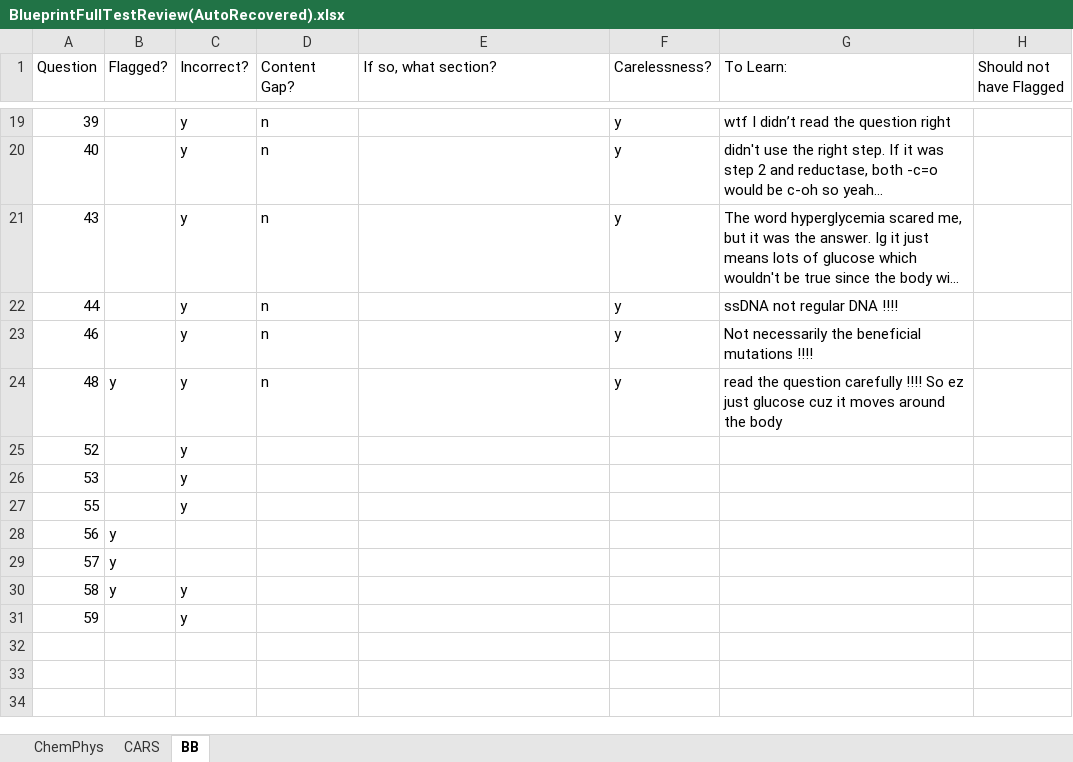
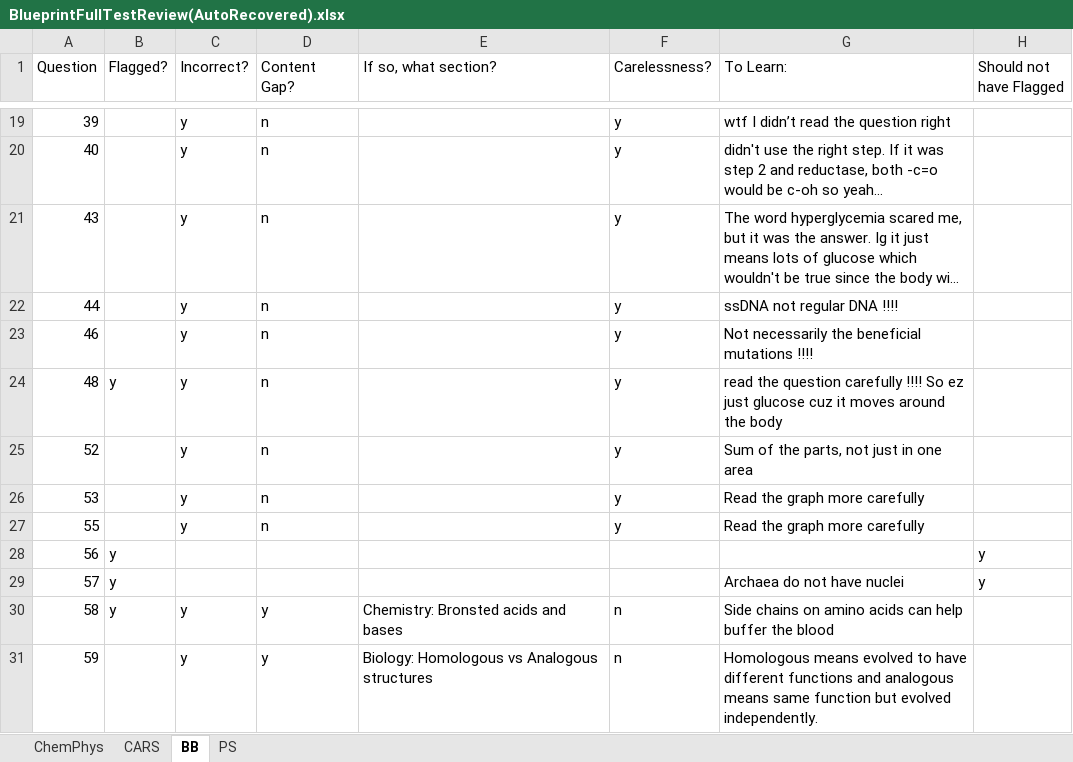
Before and after one commit to meltonzheng/MCAT, an Excel workbook: Blueprint_FirstThreeWeeks/BlueprintFullTestReview(AutoRecovered).xlsx, sheet BB, drawn as a sheet; only a part is shown, gaps mark what is left out; long unchanged cells end in …; values as stored, in another font and other column widths than the file's, no borders; the diff names each change by its address in the sheet, - before the commit and + after, or states it on an @@ line.

Commit message:
Updated

```diff
--- a/Blueprint_FirstThreeWeeks/BlueprintFullTestReview(AutoRecovered).xlsx (sheet BB)
+++ b/Blueprint_FirstThreeWeeks/BlueprintFullTestReview(AutoRecovered).xlsx (sheet BB)
+sheet tab: PS
-D25:D27 (Content Gap?): (empty)
+D25:D27 (Content Gap?): n
-F25:F27 (Carelessness?): (empty)
+F25:F27 (Carelessness?): y
-G25 (To Learn:): (empty)
+G25 (To Learn:): Sum of the parts, not just in one area
-G26:G27 (To Learn:): (empty)
+G26:G27 (To Learn:): Read the graph more carefully
-H28:H29 (Should not have Flagged): (empty)
+H28:H29 (Should not have Flagged): y
-G29 (To Learn:): (empty)
+G29 (To Learn:): Archaea do not have nuclei
-D30:D31 (Content Gap?): (empty)
+D30:D31 (Content Gap?): y
-E30 (If so, what section?): (empty)
+E30 (If so, what section?): Chemistry: Bronsted acids and bases
-F30:F31 (Carelessness?): (empty)
+F30:F31 (Carelessness?): n
-G30 (To Learn:): (empty)
+G30 (To Learn:): Side chains on amino acids can help buffer the blood
-E31 (If so, what section?): (empty)
+E31 (If so, what section?): Biology: Homologous vs Analogous structures
-G31 (To Learn:): (empty)
+G31 (To Learn:): Homologous means evolved to have different functions and analogous means same function but evolved independently.
```
